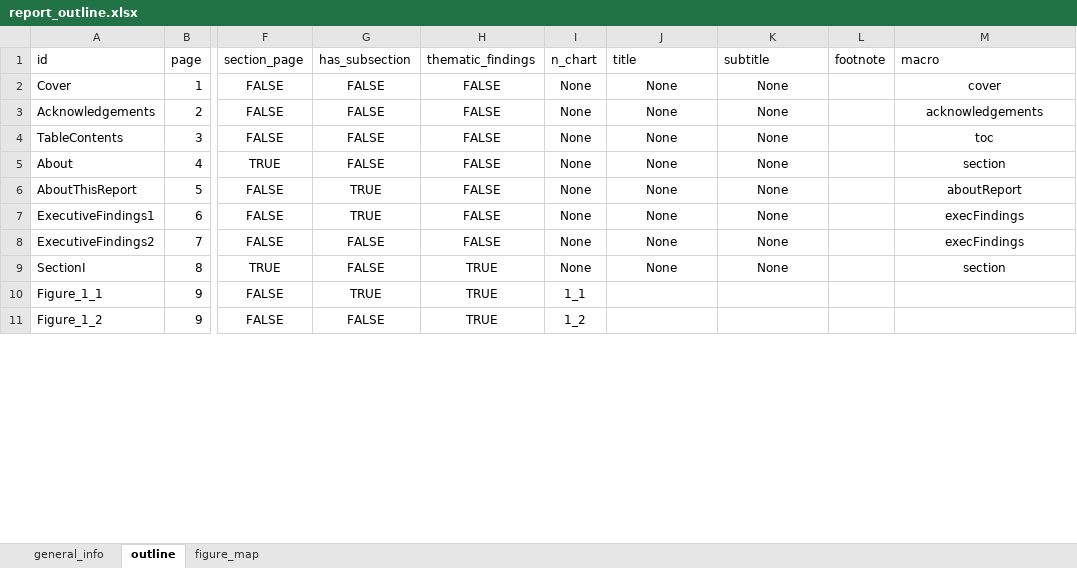
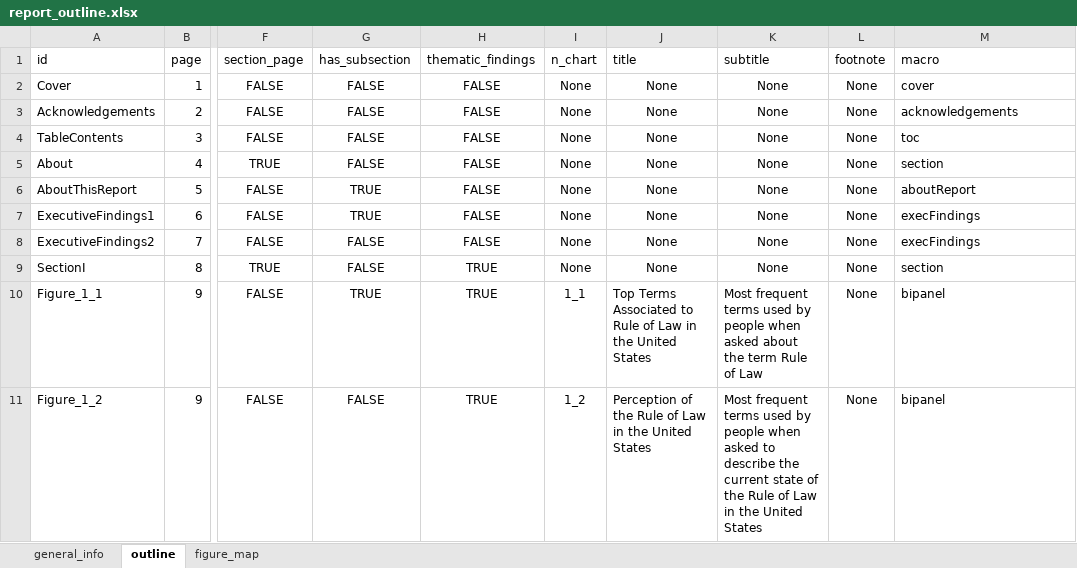
Before and after one commit to WJP-DAU/USA-report-2024, an Excel workbook: report_outline.xlsx, sheet outline, drawn as a sheet; only a part is shown, gaps mark what is left out; values as stored, in another font and other column widths than the file's, no borders; table styles not drawn; the diff covers the shown part only; the diff names each change by its address in the sheet, - before the commit and + after, or states it on an @@ line.

```diff
--- a/report_outline.xlsx (sheet outline)
+++ b/report_outline.xlsx (sheet outline)
-L2:L11 (footnote): (empty)
+L2:L11 (footnote): None
-M2:M9 alignment: center
+M2:M9 alignment: left
-J10 (title): (empty)
+J10 (title): Top Terms Associated to Rule of Law in the United States
-K10 (subtitle): (empty)
+K10 (subtitle): Most frequent terms used by people when asked about the term Rule of Law
-M10:M11 (macro): (empty)
+M10:M11 (macro): bipanel
-J11 (title): (empty)
+J11 (title): Perception of the Rule of Law in the United States
-K11 (subtitle): (empty)
+K11 (subtitle): Most frequent terms used by people when asked to describe the current state of the Rule of Law in the United States
```
Also changed, not shown: 3 added rows, 7 removed rows, 126 edited cells and cell formats elsewhere in this sheet, sheet figure_map, 8 other files.
